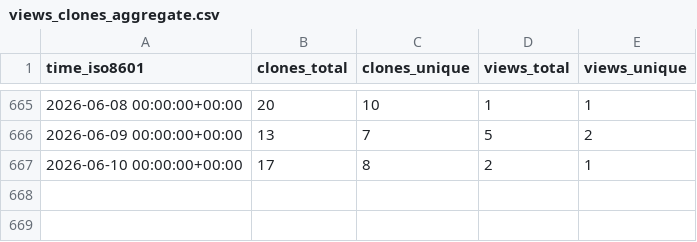
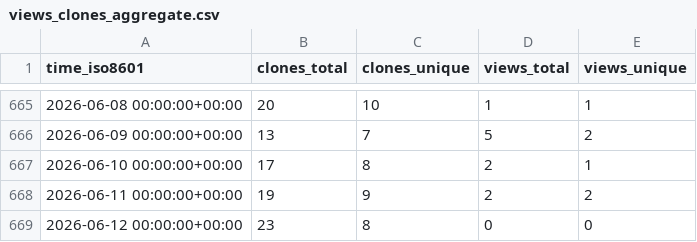
Before and after one commit to demichie/IMEX_SfloW2D_v2, a CSV file: demichie/IMEX_SfloW2D_v2/ghrs-data/views_clones_aggregate.csv, drawn as a sheet; only a part is shown, gaps mark what is left out.

```diff
--- a/demichie/IMEX_SfloW2D_v2/ghrs-data/views_clones_aggregate.csv
+++ b/demichie/IMEX_SfloW2D_v2/ghrs-data/views_clones_aggregate.csv
@@ -667 +667,3 @@ time_iso8601,clones_total,clones_unique,views_total,views_unique
 2026-06-10 00:00:00+00:00,17,8,2,1
+2026-06-11 00:00:00+00:00,19,9,2,2
+2026-06-12 00:00:00+00:00,23,8,0,0
```
Also changed, not shown: 1 other file.
